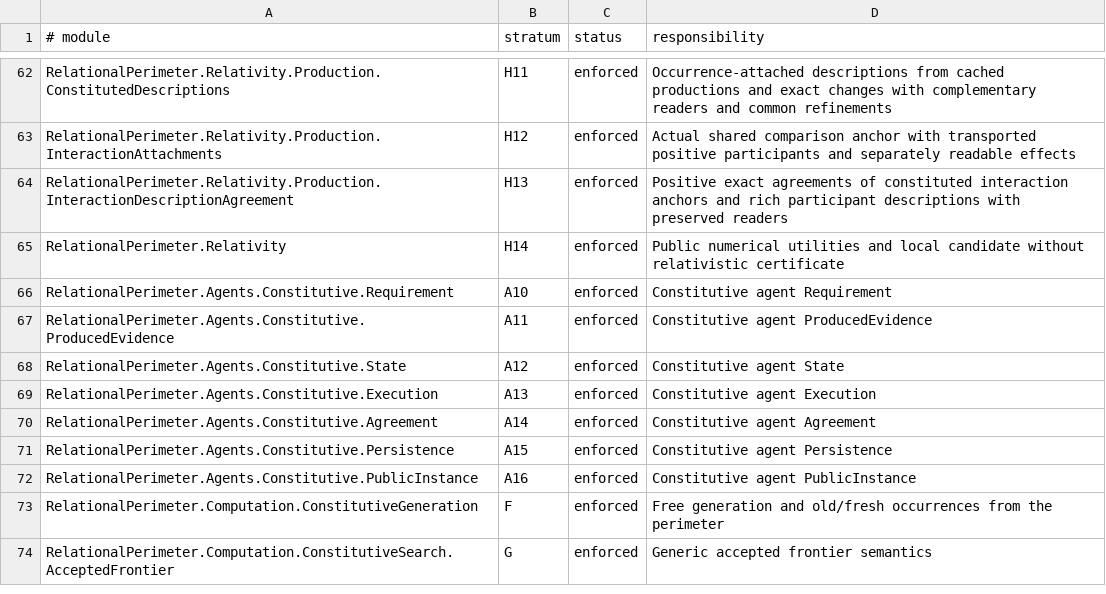
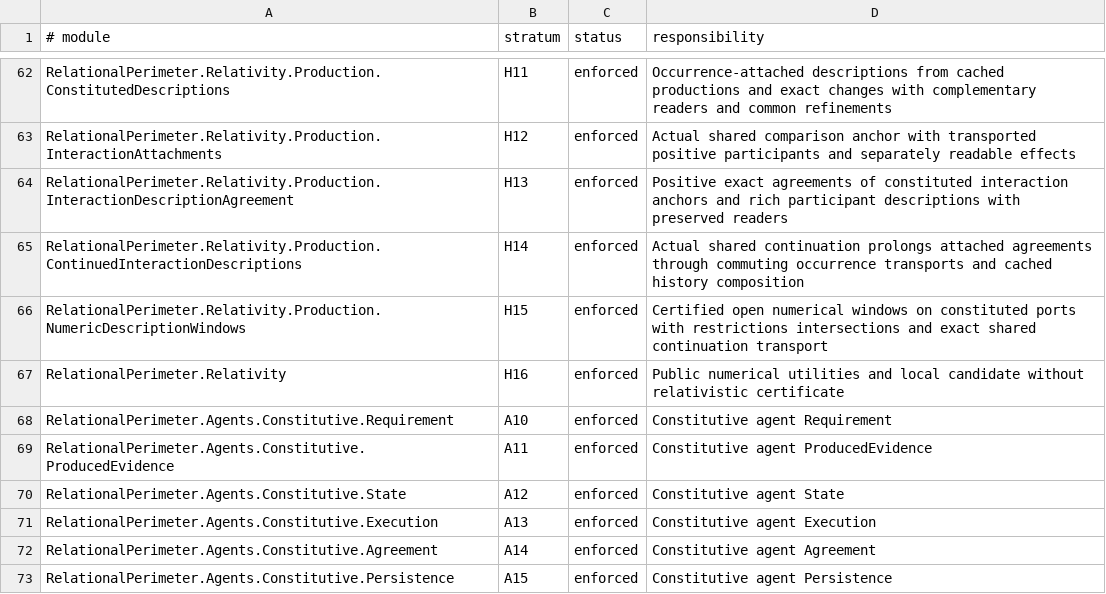
Before and after one commit to JohnDoe-collab-stack/relational-perimeter, a TSV file: scripts/stratification.tsv, drawn as a sheet; only a part is shown, gaps mark what is left out; the shorter side is filled out with more unchanged rows.

Commit message:
feat(relativity): preserve continued agreements and certify numeric windows

```diff
--- a/scripts/stratification.tsv
+++ b/scripts/stratification.tsv
@@ -64,3 +64,5 @@ RelationalPerimeter.Relativity.Production.InteractionAttachments	H12	enforced	Ac
 RelationalPerimeter.Relativity.Production.InteractionDescriptionAgreement	H13	enforced	Positive exact agreements of constituted interaction anchors and rich participant descriptions with preserved readers
-RelationalPerimeter.Relativity	H14	enforced	Public numerical utilities and local candidate without relativistic certificate
+RelationalPerimeter.Relativity.Production.ContinuedInteractionDescriptions	H14	enforced	Actual shared continuation prolongs attached agreements through commuting occurrence transports and cached history composition
+RelationalPerimeter.Relativity.Production.NumericDescriptionWindows	H15	enforced	Certified open numerical windows on constituted ports with restrictions intersections and exact shared continuation transport
+RelationalPerimeter.Relativity	H16	enforced	Public numerical utilities and local candidate without relativistic certificate
 RelationalPerimeter.Agents.Constitutive.Requirement	A10	enforced	Constitutive agent Requirement
```
Also changed, not shown: 9 other files.
